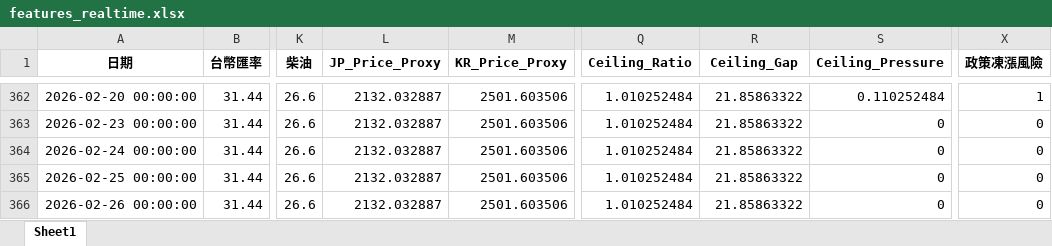
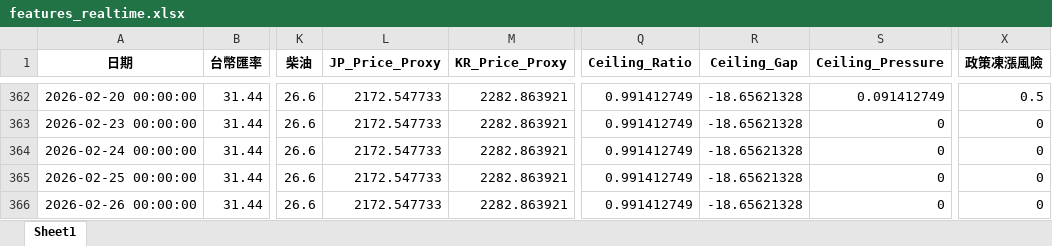
Before and after one commit to t2wqr27-tech/oil-price-prediction, an Excel workbook: data/features_realtime.xlsx, sheet Sheet1, drawn as a sheet; only a part is shown, gaps mark what is left out; values as stored, in another font and other column widths than the file's, no borders; the diff covers the shown part only; the diff names each change by its address in the sheet, - before the commit and + after, or states it on an @@ line.

```diff
--- a/data/features_realtime.xlsx (sheet Sheet1)
+++ b/data/features_realtime.xlsx (sheet Sheet1)
-L362:L366 (JP_Price_Proxy): 2132.032887
+L362:L366 (JP_Price_Proxy): 2172.547733
-M362:M366 (KR_Price_Proxy): 2501.603506
+M362:M366 (KR_Price_Proxy): 2282.863921
-Q362:Q366 (Ceiling_Ratio): 1.010252484
+Q362:Q366 (Ceiling_Ratio): 0.991412749
-R362:R366 (Ceiling_Gap): 21.85863322
+R362:R366 (Ceiling_Gap): -18.65621328
-S362 (Ceiling_Pressure): 0.110252484
+S362 (Ceiling_Pressure): 0.091412749
-X362 (政策凍漲風險): 1
+X362 (政策凍漲風險): 0.5
```
Also changed, not shown: 31 edited cells elsewhere in this sheet, 週五精準預測成果/FINAL_DECISION.xlsx, 週五精準預測成果/FINAL_DECISION_RAW.xlsx, 15 other files.
